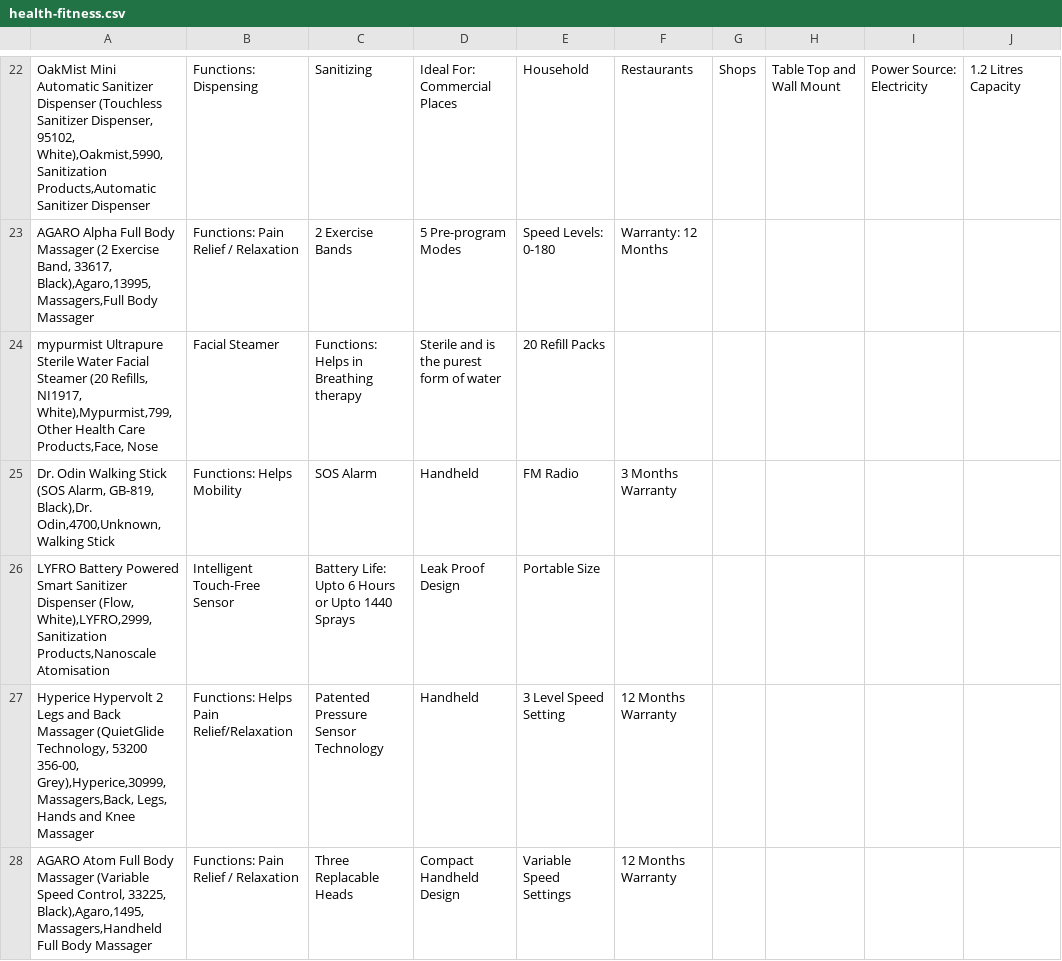
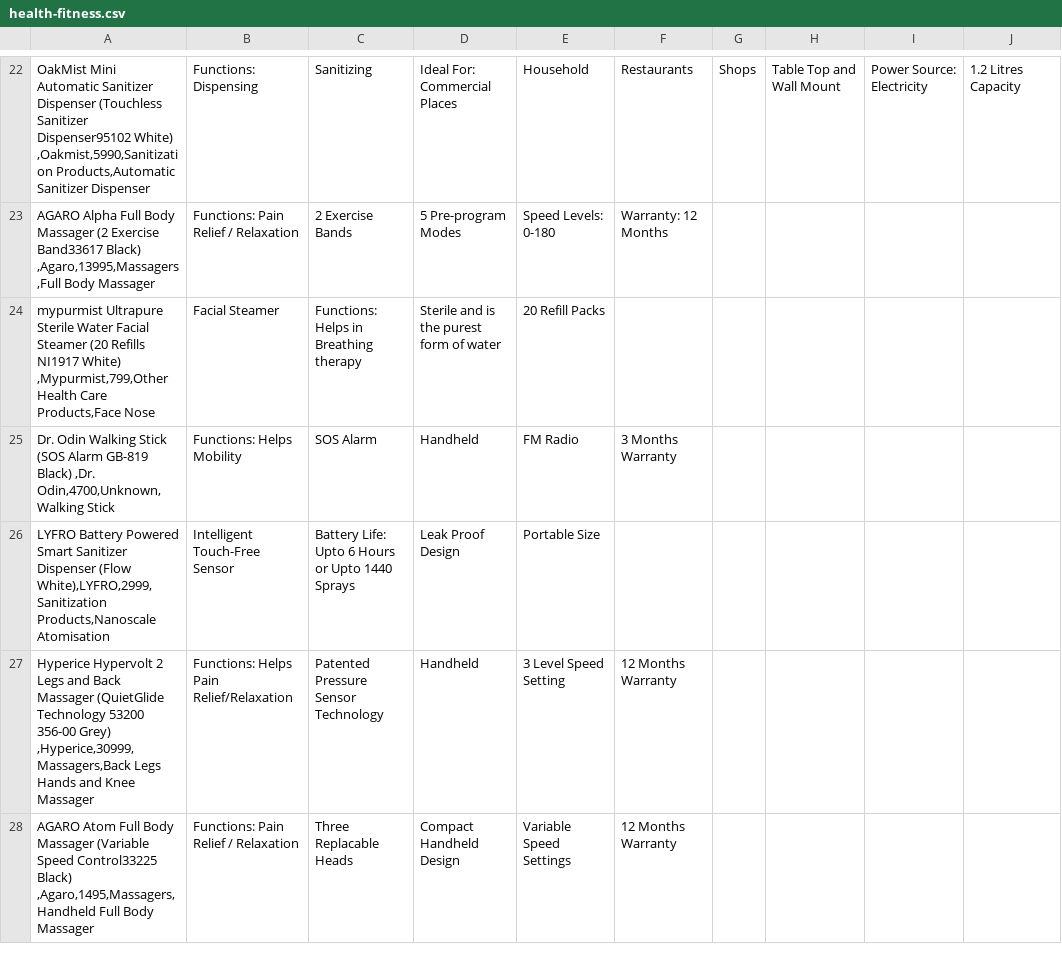
Before and after one commit to robinsingh1309/Croma, a CSV file: src/csv/health-fitness.csv, drawn as a sheet; only a part is shown, gaps mark what is left out; the diff covers the shown part only; the diff names each change by its address in the sheet, - before the commit and + after, or states it on an @@ line.

```diff
--- a/src/csv/health-fitness.csv
+++ b/src/csv/health-fitness.csv
-A22: …(Touchless Sanitizer Dispenser, 95102, White),Oakmist,5990,Sanitization Products,Automatic Sanitizer…
+A22: …(Touchless Sanitizer Dispenser95102 White) ,Oakmist,5990,Sanitization Products,Automatic Sanitizer…
-A23: …(2 Exercise Band, 33617, Black),Agaro,13995,Massagers,Full Body Massager
+A23: …(2 Exercise Band33617 Black) ,Agaro,13995,Massagers,Full Body Massager
-A24: …Steamer (20 Refills, NI1917, White),Mypurmist,799,Other Health Care Products,Face, Nose
+A24: …Steamer (20 Refills NI1917 White) ,Mypurmist,799,Other Health Care Products,Face Nose
-A25: …Stick (SOS Alarm, GB-819, Black),Dr. Odin,4700,Unknown,Walking Stick
+A25: …Stick (SOS Alarm GB-819 Black) ,Dr. Odin,4700,Unknown,Walking Stick
-A26: …Sanitizer Dispenser (Flow, White),LYFRO,2999,Sanitization Products,Nanoscale…
+A26: …Sanitizer Dispenser (Flow White),LYFRO,2999,Sanitization Products,Nanoscale…
-A27: …Massager (QuietGlide Technology, 53200 356-00, Grey),Hyperice,30999,Massagers,Back, Legs, Hands and…
+A27: …Massager (QuietGlide Technology 53200 356-00 Grey) ,Hyperice,30999,Massagers,Back Legs Hands and…
-A28: …(Variable Speed Control, 33225, Black),Agaro,1495,Massagers,Handheld Full Body…
+A28: …(Variable Speed Control33225 Black) ,Agaro,1495,Massagers,Handheld Full Body…
```
Also changed, not shown: 77 edited cells elsewhere in this file, src/csv/gaming.csv, src/csv/grooming-wellness.csv, 14 other files.
